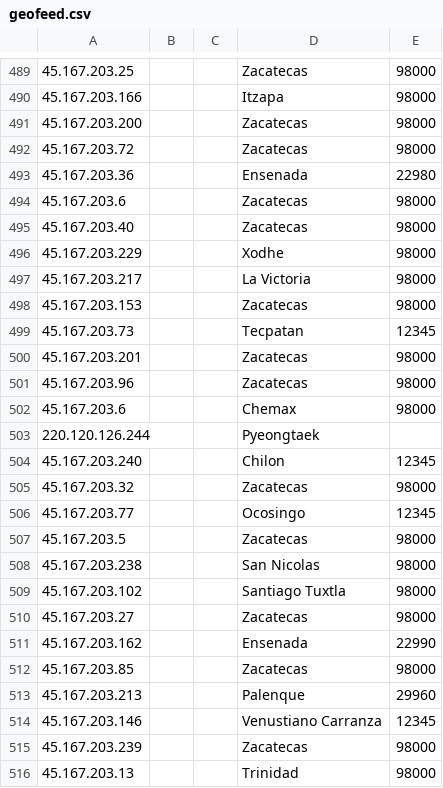
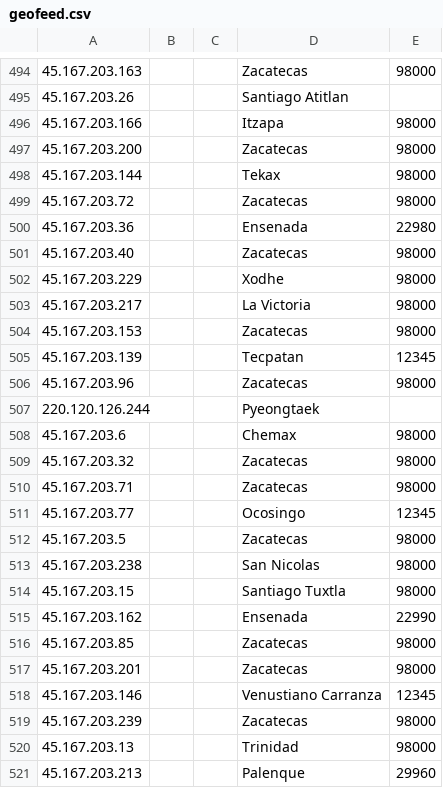
Before and after one commit to Viasat/geofeed, a CSV file: geofeed.csv, drawn as a sheet; only a part is shown, gaps mark what is left out; the diff covers the shown part only.

```diff
--- a/geofeed.csv
+++ b/geofeed.csv
@@ -489,7 +494,8 @@
-45.167.203.25,,,Zacatecas,98000
+45.167.203.163,,,Zacatecas,98000
+45.167.203.26,,,Santiago Atitlan,
 45.167.203.166,,,Itzapa,98000
 45.167.203.200,,,Zacatecas,98000
+45.167.203.144,,,Tekax,98000
 45.167.203.72,,,Zacatecas,98000
 45.167.203.36,,,Ensenada,22980
-45.167.203.6,,,Zacatecas,98000
 45.167.203.40,,,Zacatecas,98000
@@ -498,9 +504,8 @@
 45.167.203.153,,,Zacatecas,98000
-45.167.203.73,,,Tecpatan,12345
-45.167.203.201,,,Zacatecas,98000
+45.167.203.139,,,Tecpatan,12345
 45.167.203.96,,,Zacatecas,98000
+220.120.126.244,,,Pyeongtaek,
 45.167.203.6,,,Chemax,98000
-220.120.126.244,,,Pyeongtaek,
-45.167.203.240,,,Chilon,12345
 45.167.203.32,,,Zacatecas,98000
+45.167.203.71,,,Zacatecas,98000
 45.167.203.77,,,Ocosingo,12345
@@ -508,7 +513,6 @@
 45.167.203.238,,,San Nicolas,98000
-45.167.203.102,,,Santiago Tuxtla,98000
-45.167.203.27,,,Zacatecas,98000
+45.167.203.15,,,Santiago Tuxtla,98000
 45.167.203.162,,,Ensenada,22990
 45.167.203.85,,,Zacatecas,98000
-45.167.203.213,,,Palenque,29960
+45.167.203.201,,,Zacatecas,98000
 45.167.203.146,,,Venustiano Carranza,12345
@@ -516 +520,2 @@
 45.167.203.13,,,Trinidad,98000
+45.167.203.213,,,Palenque,29960
```
Also changed, not shown: 9 added rows, 4 removed rows, 18 moved rows and 9 edited cells elsewhere in this file.
